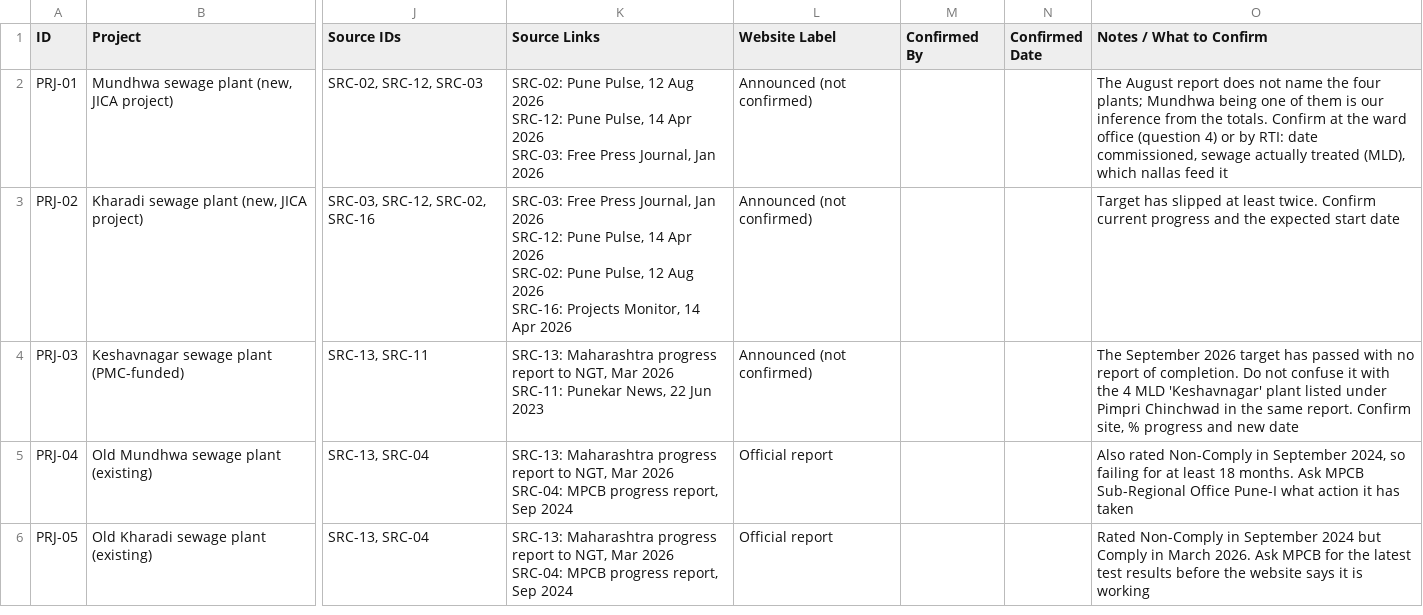
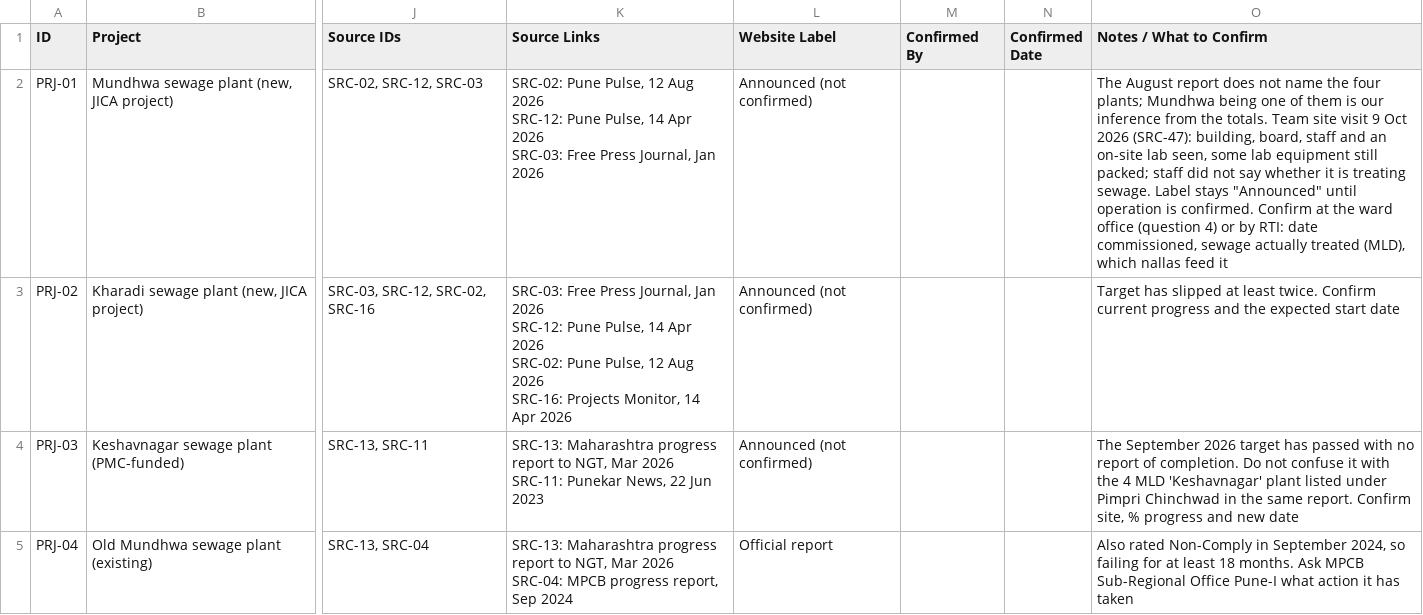
Before and after one commit to Pranav2188/water-pollution-silent-crisis, a CSV file: data/projects.csv, drawn as a sheet; only a part is shown, gaps mark what is left out; the shorter side is filled out with more unchanged rows; the diff names each change by its address in the sheet, - before the commit and + after, or states it on an @@ line.

```diff
--- a/data/projects.csv
+++ b/data/projects.csv
-O2 (Notes / What to Confirm): …the totals. Confirm at…
+O2 (Notes / What to Confirm): …the totals. Team site visit 9 Oct 2026 (SRC-47): building, board, staff and an on-site lab seen, some lab equipment still packed; staff did not say whether it is treating sewage. Label stays "Announced" until operation is confirmed. Confirm at…
```
Also changed, not shown: data/hotspots.csv, data/project_dates.csv, 7 other files.
